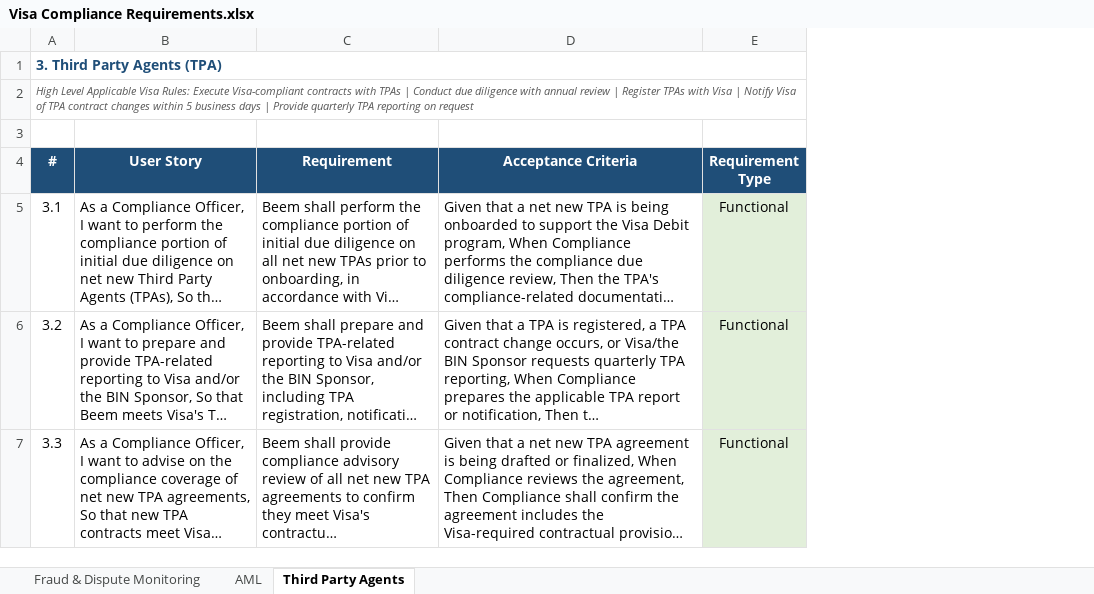
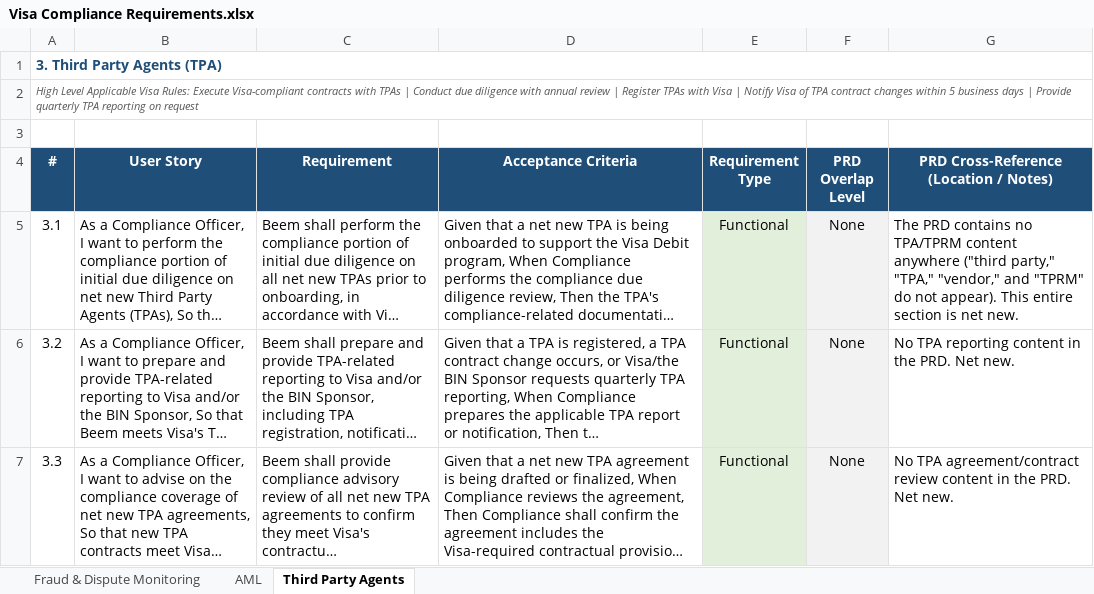
Before and after one commit to davidlin778/Beem-Visa-Debit-Requirements, an Excel workbook: Visa Compliance Requirements.xlsx, sheet Third Party Agents, drawn as a sheet; long unchanged cells end in …; values as stored, in another font and other column widths than the file's, no borders; the diff names each change by its address in the sheet, - before the commit and + after, or states it on an @@ line.

```diff
--- a/Visa Compliance Requirements.xlsx (sheet Third Party Agents)
+++ b/Visa Compliance Requirements.xlsx (sheet Third Party Agents)
+column F (PRD Overlap Level), rows 5-7: all None
+column G, rows 4-7: PRD Cross-Reference (Location / Notes) | The PRD contains no TPA/TPRM content anywhere ("third party," "TPA," "vendor," and "TPRM" do not appear). This entire section is net new. | No TPA reporting content in the PRD. Net new. | No TPA agreement/contract review content in the PRD. Net new.
```
Also changed, not shown: sheet AML, sheet Fraud & Dispute Monitoring.
